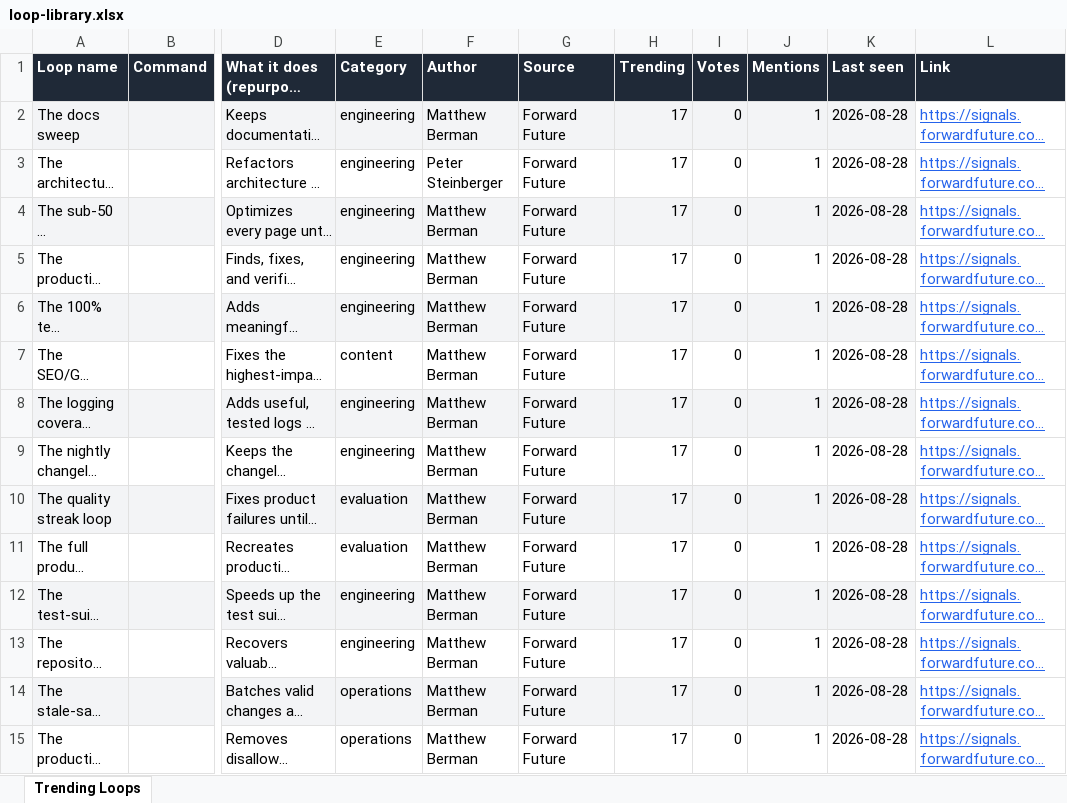
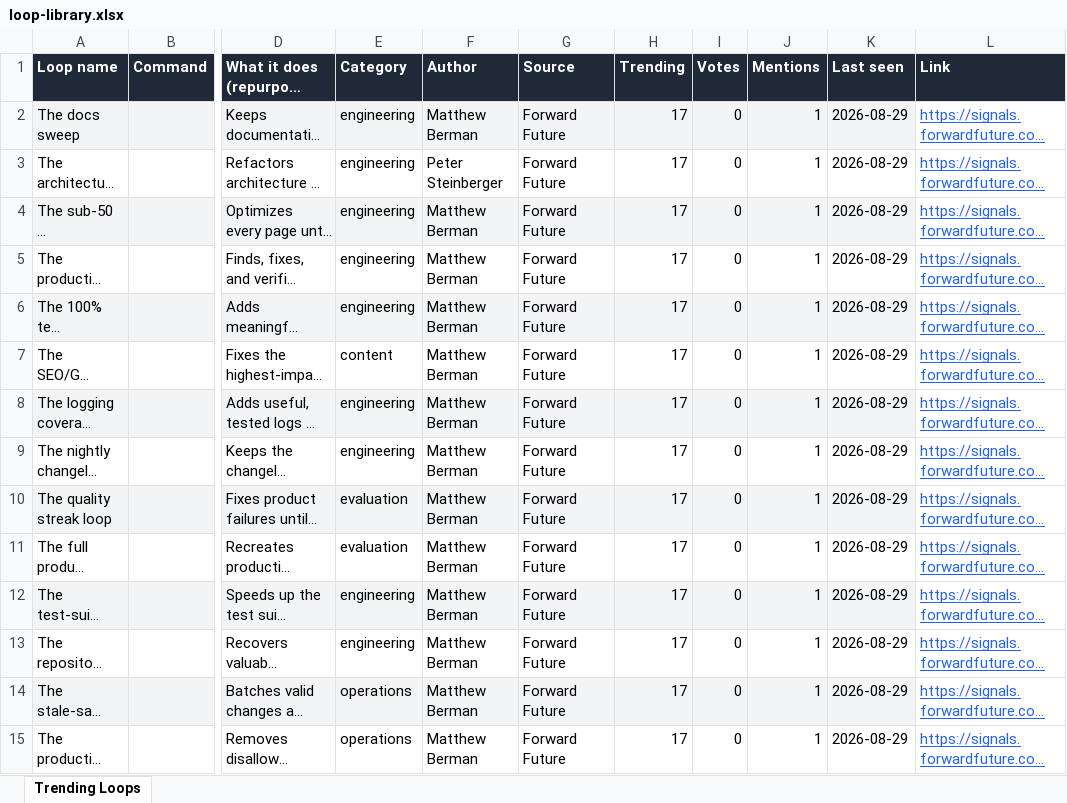
Before and after one commit to Cheragshah/loop-library, an Excel workbook: public/loop-library.xlsx, sheet Trending Loops, drawn as a sheet; only a part is shown, gaps mark what is left out; long unchanged cells end in …; values as stored, in another font and other column widths than the file's, no borders; the diff covers the shown part only; the diff names each change by its address in the sheet, - before the commit and + after, or states it on an @@ line.

```diff
--- a/public/loop-library.xlsx (sheet Trending Loops)
+++ b/public/loop-library.xlsx (sheet Trending Loops)
-K2:K15 (Last seen): 2026-08-28
+K2:K15 (Last seen): 2026-08-29
```
Also changed, not shown: 728 edited cells elsewhere in this sheet, 2 other files.
